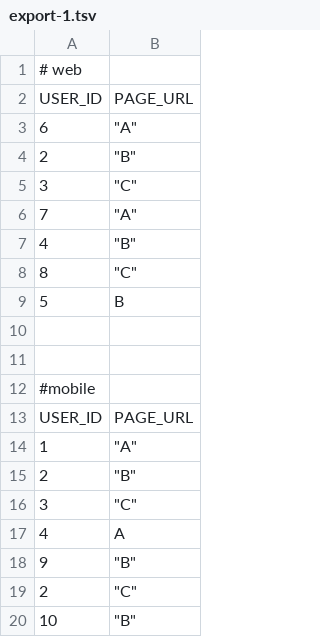
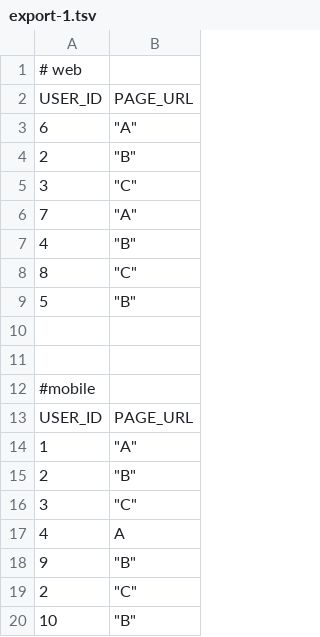
Before and after one commit to Uriel1201/HelloDATA, a TSV file: mobile_web/export-1.tsv, drawn as a sheet; the diff names each change by its address in the sheet, - before the commit and + after, or states it on an @@ line.

Commit message:
Update export-1.tsv

```diff
--- a/mobile_web/export-1.tsv
+++ b/mobile_web/export-1.tsv
-B9: B
+B9: "B"
```
